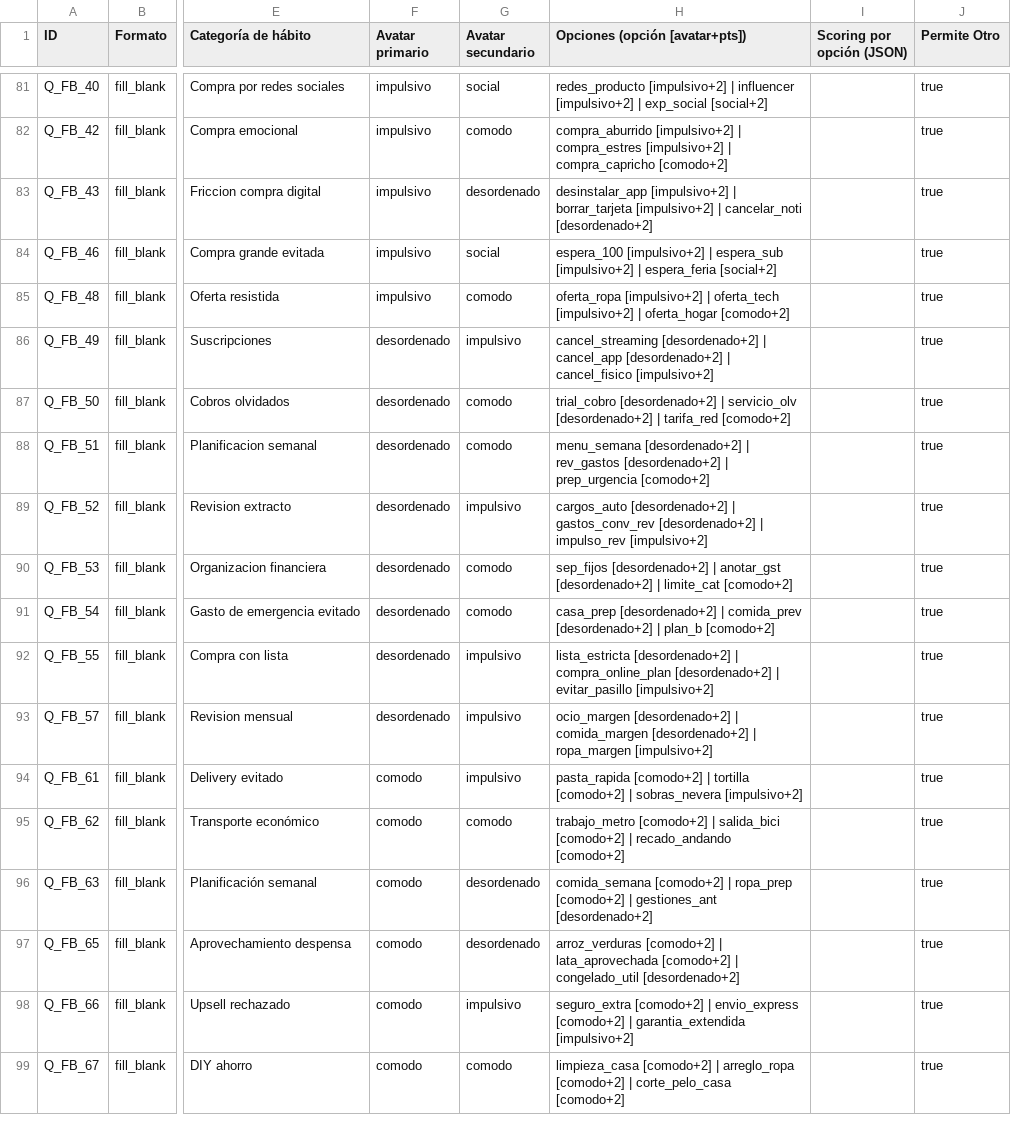
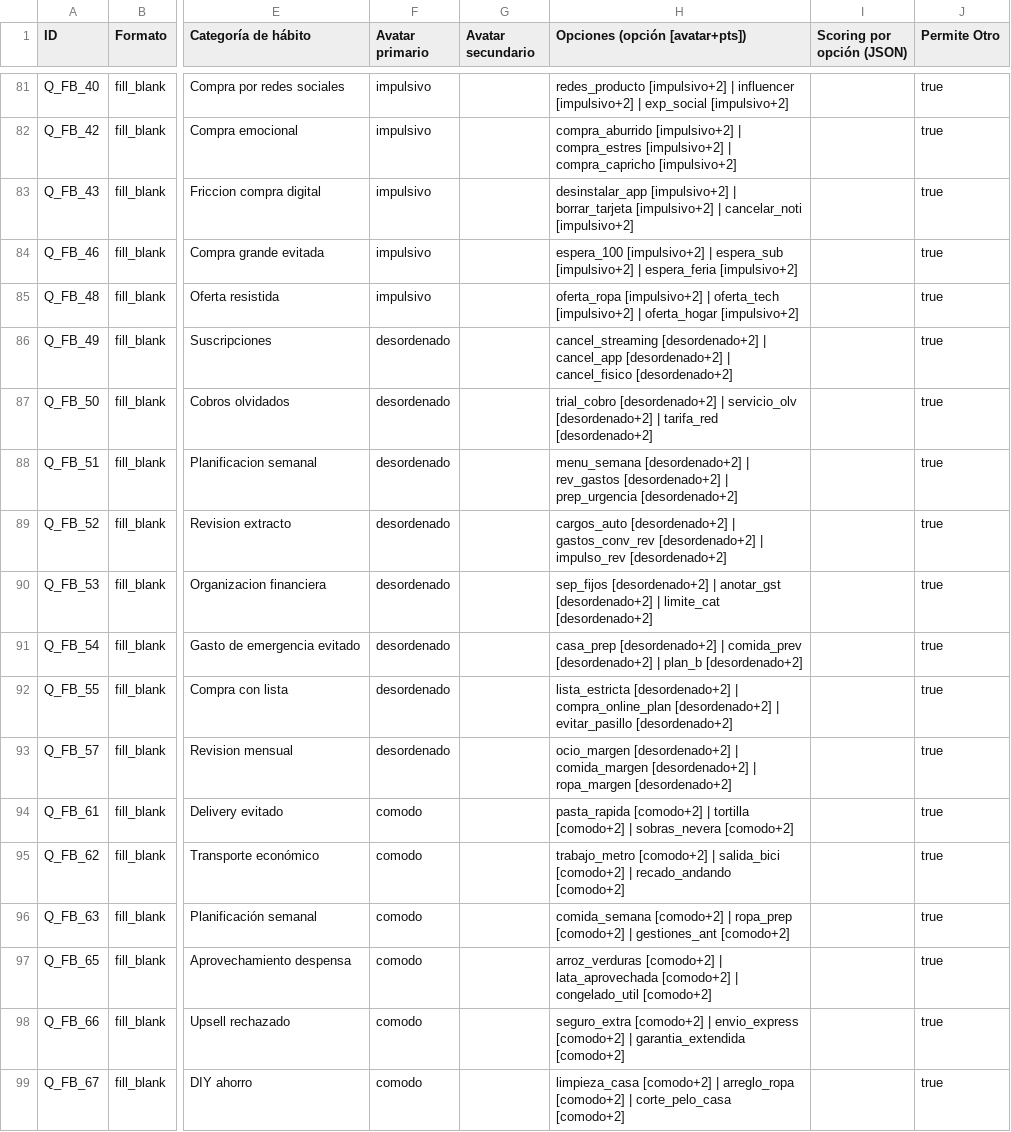
Before and after one commit to ahorroinvisible96/ahorro-invisible-mvp, a CSV file: definitivoPlantilla_Banco_Preguntas_AhorroInvisible.csv, drawn as a sheet; only a part is shown, gaps mark what is left out; the diff covers the shown part only; the diff names each change by its address in the sheet, - before the commit and + after, or states it on an @@ line.

Commit message:
refactor: eliminar avatar secundario del banco de preguntas - todas las opt3 puntuan al avatar primario

```diff
--- a/definitivoPlantilla_Banco_Preguntas_AhorroInvisible.csv
+++ b/definitivoPlantilla_Banco_Preguntas_AhorroInvisible.csv
-G81 (Avatar secundario): social
+G81 (Avatar secundario): (empty)
-H81 (Opciones (opción [avatar+pts])): …| exp_social [social+2]
+H81 (Opciones (opción [avatar+pts])): …| exp_social [impulsivo+2]
-G82 (Avatar secundario): comodo
+G82 (Avatar secundario): (empty)
-H82 (Opciones (opción [avatar+pts])): …| compra_capricho [comodo+2]
+H82 (Opciones (opción [avatar+pts])): …| compra_capricho [impulsivo+2]
-G83 (Avatar secundario): desordenado
+G83 (Avatar secundario): (empty)
-H83 (Opciones (opción [avatar+pts])): …| cancelar_noti [desordenado+2]
+H83 (Opciones (opción [avatar+pts])): …| cancelar_noti [impulsivo+2]
-G84 (Avatar secundario): social
+G84 (Avatar secundario): (empty)
-H84 (Opciones (opción [avatar+pts])): …| espera_feria [social+2]
+H84 (Opciones (opción [avatar+pts])): …| espera_feria [impulsivo+2]
-G85 (Avatar secundario): comodo
+G85 (Avatar secundario): (empty)
-H85 (Opciones (opción [avatar+pts])): …| oferta_hogar [comodo+2]
+H85 (Opciones (opción [avatar+pts])): …| oferta_hogar [impulsivo+2]
-G86 (Avatar secundario): impulsivo
+G86 (Avatar secundario): (empty)
-H86 (Opciones (opción [avatar+pts])): …| cancel_fisico [impulsivo+2]
+H86 (Opciones (opción [avatar+pts])): …| cancel_fisico [desordenado+2]
-G87:G88 (Avatar secundario): comodo
+G87:G88 (Avatar secundario): (empty)
-H87 (Opciones (opción [avatar+pts])): …| tarifa_red [comodo+2]
+H87 (Opciones (opción [avatar+pts])): …| tarifa_red [desordenado+2]
-H88 (Opciones (opción [avatar+pts])): …| prep_urgencia [comodo+2]
+H88 (Opciones (opción [avatar+pts])): …| prep_urgencia [desordenado+2]
-G89 (Avatar secundario): impulsivo
+G89 (Avatar secundario): (empty)
-H89 (Opciones (opción [avatar+pts])): …| impulso_rev [impulsivo+2]
+H89 (Opciones (opción [avatar+pts])): …| impulso_rev [desordenado+2]
-G90:G91 (Avatar secundario): comodo
+G90:G91 (Avatar secundario): (empty)
-H90 (Opciones (opción [avatar+pts])): …| limite_cat [comodo+2]
+H90 (Opciones (opción [avatar+pts])): …| limite_cat [desordenado+2]
-H91 (Opciones (opción [avatar+pts])): …| plan_b [comodo+2]
+H91 (Opciones (opción [avatar+pts])): …| plan_b [desordenado+2]
-G92:G94 (Avatar secundario): impulsivo
+G92:G94 (Avatar secundario): (empty)
-H92 (Opciones (opción [avatar+pts])): …| evitar_pasillo [impulsivo+2]
+H92 (Opciones (opción [avatar+pts])): …| evitar_pasillo [desordenado+2]
-H93 (Opciones (opción [avatar+pts])): …| ropa_margen [impulsivo+2]
+H93 (Opciones (opción [avatar+pts])): …| ropa_margen [desordenado+2]
-H94 (Opciones (opción [avatar+pts])): …| sobras_nevera [impulsivo+2]
+H94 (Opciones (opción [avatar+pts])): …| sobras_nevera [comodo+2]
-G95 (Avatar secundario): comodo
+G95 (Avatar secundario): (empty)
-G96:G97 (Avatar secundario): desordenado
+G96:G97 (Avatar secundario): (empty)
-H96 (Opciones (opción [avatar+pts])): …| gestiones_ant [desordenado+2]
+H96 (Opciones (opción [avatar+pts])): …| gestiones_ant [comodo+2]
-H97 (Opciones (opción [avatar+pts])): …| congelado_util [desordenado+2]
+H97 (Opciones (opción [avatar+pts])): …| congelado_util [comodo+2]
-G98 (Avatar secundario): impulsivo
+G98 (Avatar secundario): (empty)
-H98 (Opciones (opción [avatar+pts])): …| garantia_extendida [impulsivo+2]
+H98 (Opciones (opción [avatar+pts])): …| garantia_extendida [comodo+2]
-G99 (Avatar secundario): comodo
+G99 (Avatar secundario): (empty)
```
Also changed, not shown: 97 edited cells elsewhere in this file, 1 other file.
